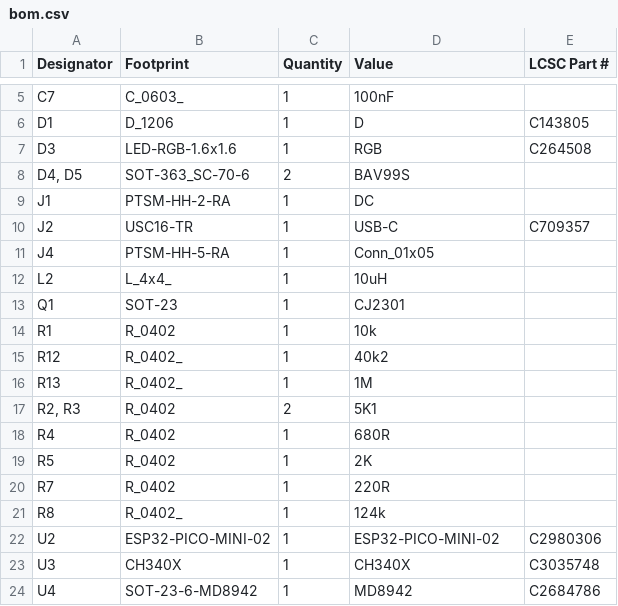
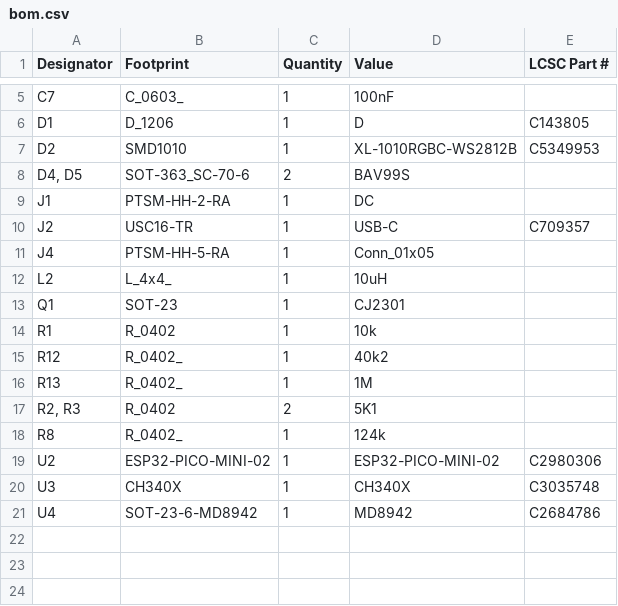
Before and after one commit to revk/SolarSystem, a CSV file: PCB/Generic/production/bom.csv, drawn as a sheet; only a part is shown, gaps mark what is left out; removed rows and columns are numbered as before the commit, all else as after; the diff names each change by its address in the sheet, - before the commit and + after, or states it on an @@ line.

```diff
--- a/PCB/Generic/production/bom.csv
+++ b/PCB/Generic/production/bom.csv
-row 7: D3 | LED-RGB-1.6x1.6 | 1 | RGB | C264508
+row 7: D2 | SMD1010 | 1 | XL-1010RGBC-WS2812B | C5349953
-row 18: R4 | R_0402 | 1 | 680R
-row 19: R5 | R_0402 | 1 | 2K
-row 20: R7 | R_0402 | 1 | 220R
```
Also changed, not shown: PCB/Generic/production/positions.csv, 8 other files.
